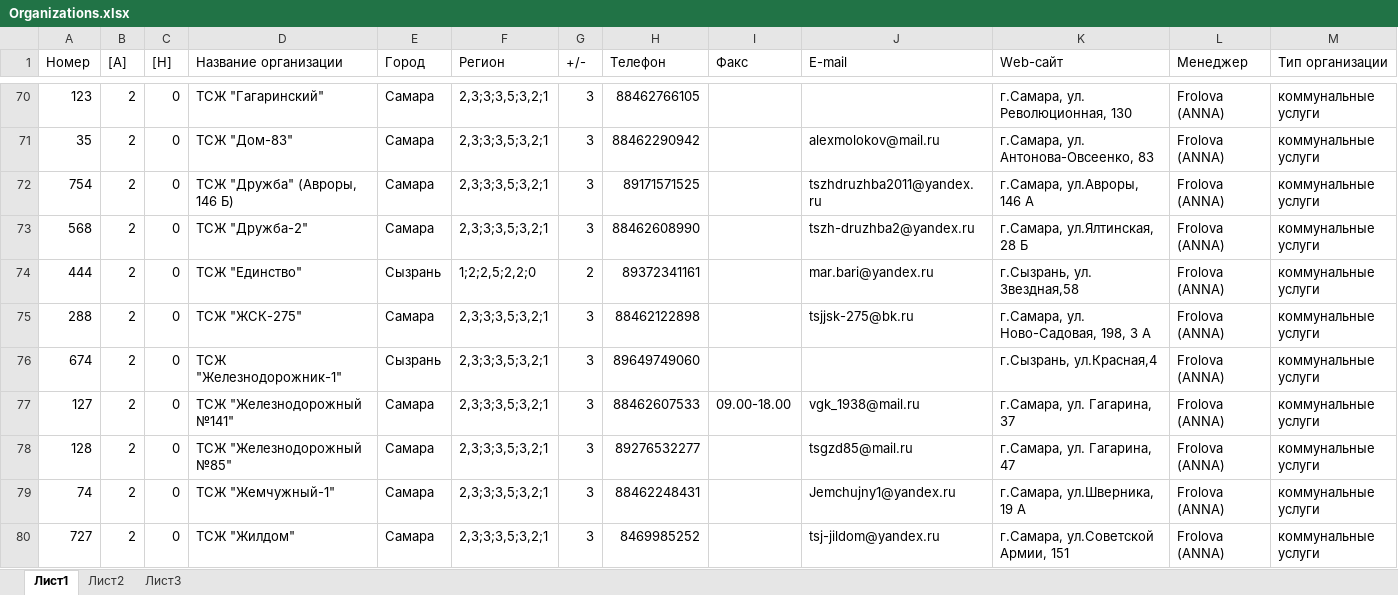
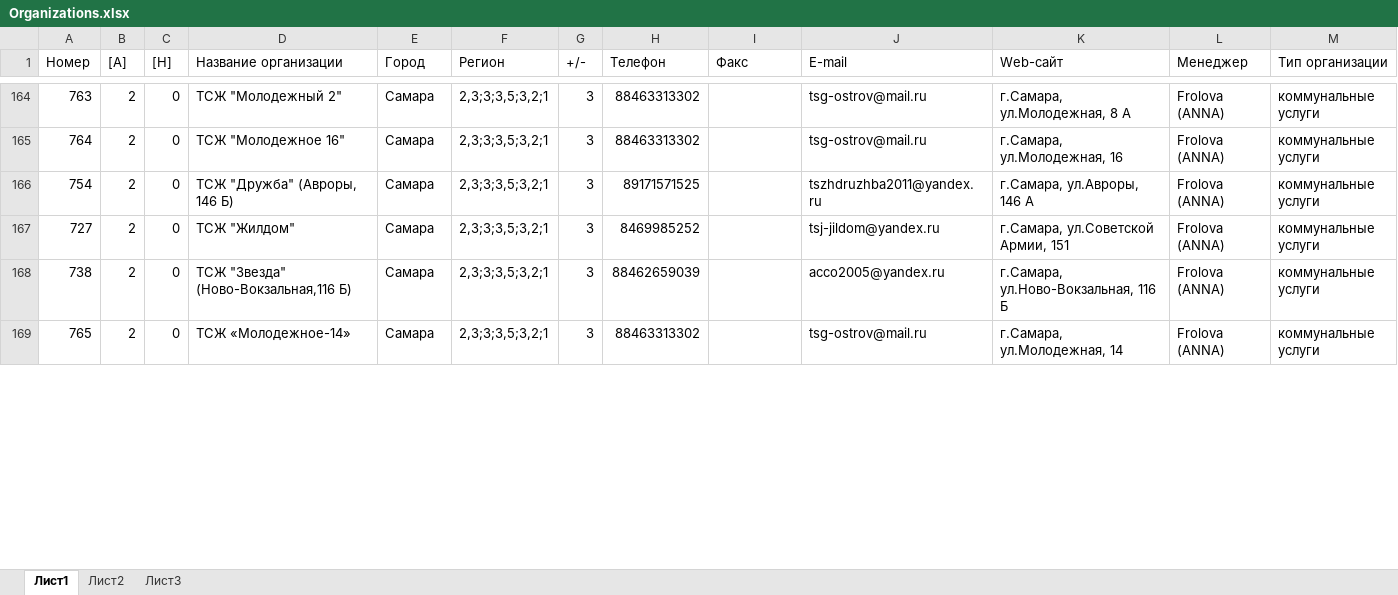
Before and after one commit to i-zkh/cabinet, an Excel workbook: Organizations.xlsx, sheet Лист1, drawn as a sheet; only a part is shown, gaps mark what is left out; values as stored, in another font and other column widths than the file's, no borders; addresses are those after the commit; the diff covers the shown part only; the diff names each change by its address in the sheet, - before the commit and + after, or states it on an @@ line.

```diff
--- a/Organizations.xlsx (sheet Лист1)
+++ b/Organizations.xlsx (sheet Лист1)
-A164 (Номер): 123
+A164 (Номер): 763
-D164 (Название организации): ТСЖ "Гагаринский"
+D164 (Название организации): ТСЖ "Молодежный 2"
-H164 (Телефон): 88462766105
+H164 (Телефон): 88463313302
-J164 (E-mail): (empty)
+J164 (E-mail): tsg-ostrov@mail.ru
-K164 (Web-сайт): г.Самара, ул. Революционная, 130
+K164 (Web-сайт): г.Самара, ул.Молодежная, 8 А
-A165 (Номер): 35
+A165 (Номер): 764
-D165 (Название организации): ТСЖ "Дом-83"
+D165 (Название организации): ТСЖ "Молодежное 16"
-H165 (Телефон): 88462290942
+H165 (Телефон): 88463313302
-J165 (E-mail): alexmolokov@mail.ru
+J165 (E-mail): tsg-ostrov@mail.ru
-K165 (Web-сайт): г.Самара, ул. Антонова-Овсеенко, 83
+K165 (Web-сайт): г.Самара, ул.Молодежная, 16
@@ row 73 moved to row 153: 568 @@
@@ row 74 moved to row 54: 444 @@
@@ row 75 moved to row 51: 288 @@
@@ row 76 moved to row 161: 674 @@
@@ row 77 moved to row 42: 127 @@
@@ row 78 moved to row 43: 128 @@
@@ row 79 moved to row 24: 74 @@
+row 168: 738 | 2 | 0 | ТСЖ "Звезда" (Ново-Вокзальная,116 Б) | Самара | 2,3;3;3,5;3,2;1 | 3 | 88462659039 |  | acco2005@yandex.ru | г.Самара, ул.Ново-Вокзальная, 116 Б | Frolova (ANNA) | коммунальные услуги
+row 169: 765 | 2 | 0 | ТСЖ «Молодежное-14» | Самара | 2,3;3;3,5;3,2;1 | 3 | 88463313302 |  | tsg-ostrov@mail.ru | г.Самара, ул.Молодежная, 14 | Frolova (ANNA) | коммунальные услуги
```
Also changed, not shown: 12 added rows, 1 removed row, 138 moved rows and 20 edited cells elsewhere in this sheet, 14 other files.
